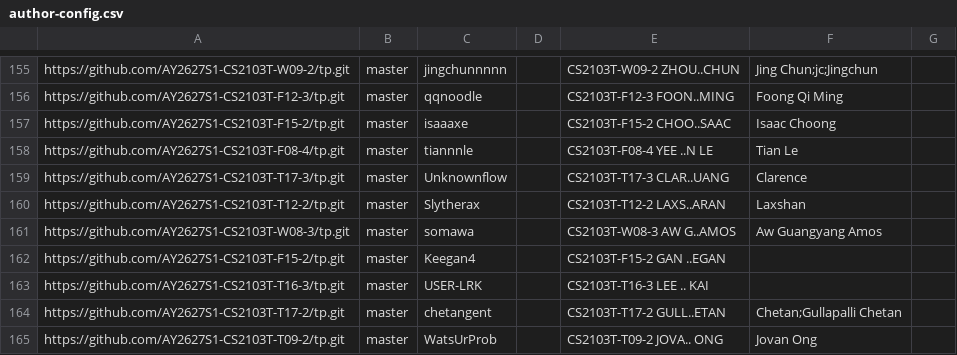
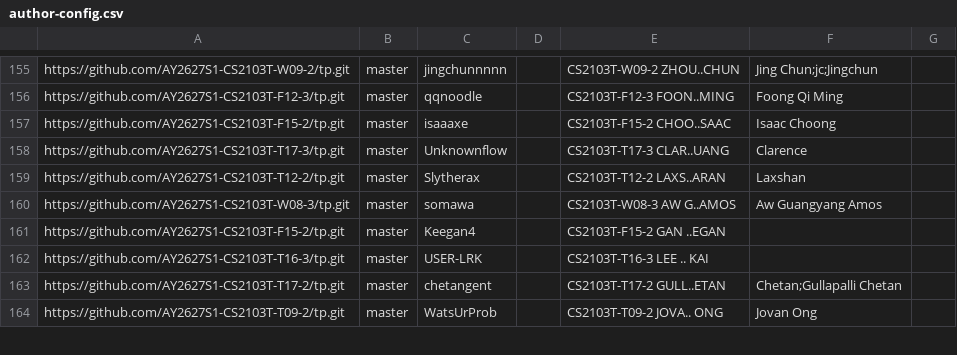
Before and after one commit to NUS-CS2103-AY2627-S1/tp-dashboard, a CSV file: config/author-config.csv, drawn as a sheet; only a part is shown, gaps mark what is left out; the diff names each change by its address in the sheet, - before the commit and + after, or states it on an @@ line.

Commit message:
Update configs

```diff
--- a/config/author-config.csv
+++ b/config/author-config.csv
-row 158: https://github.com/AY2627S1-CS2103T-F08-4/tp.git | master | tiannnle |  | CS2103T-F08-4 YEE ..N LE | Tian Le
```
